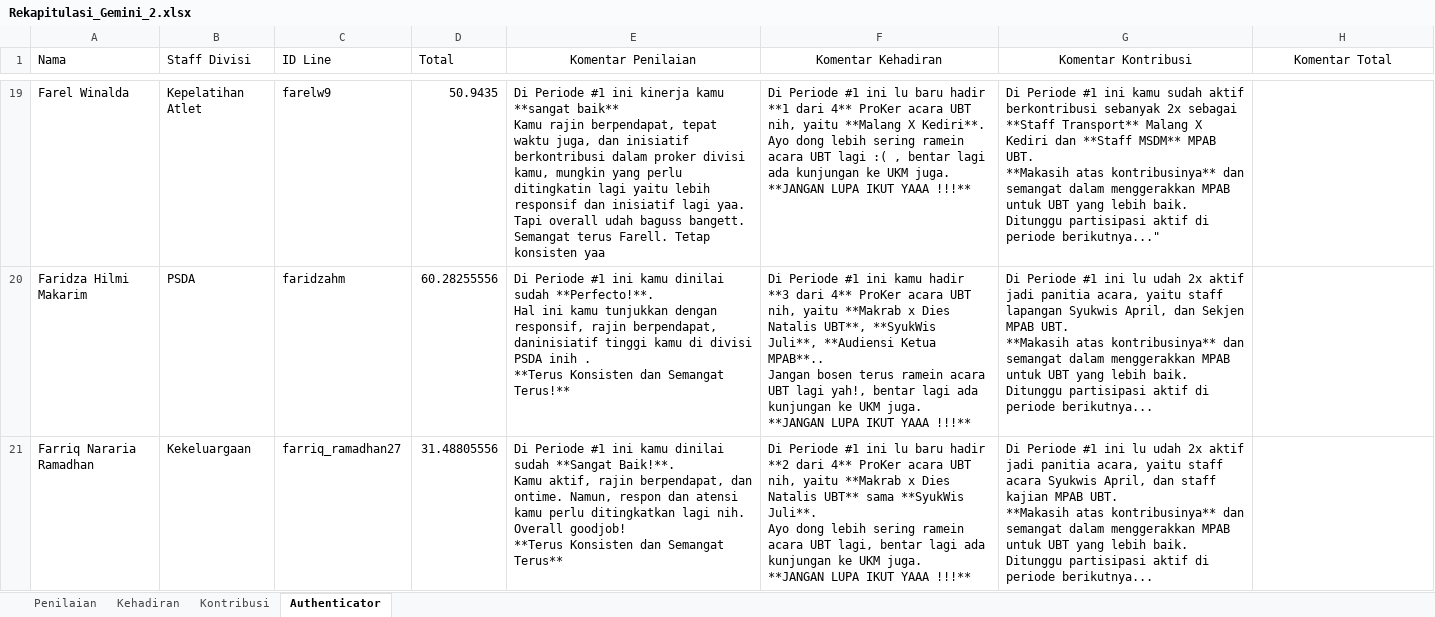
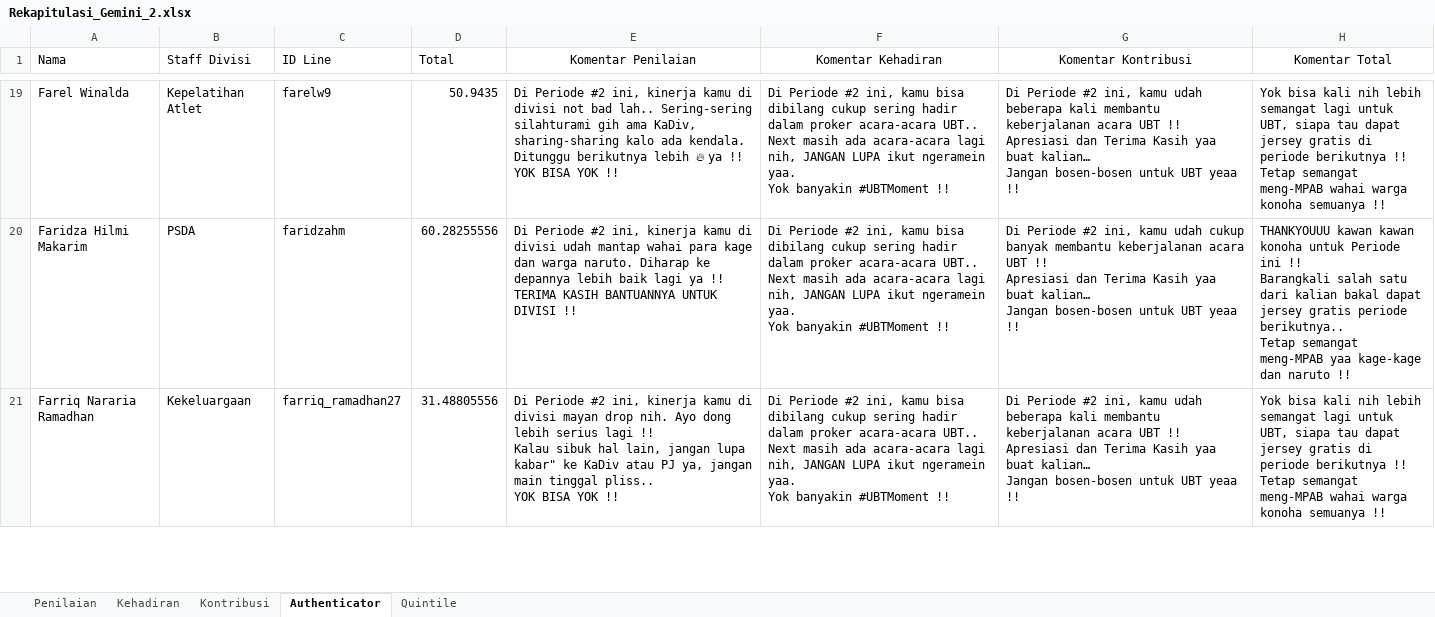
Before and after one commit to Fery-K/MSDA_Gemini_1, an Excel workbook: Datasets/Rekapitulasi_Gemini_2.xlsx, sheet Authenticator, drawn as a sheet; only a part is shown, gaps mark what is left out; values as stored, in another font and other column widths than the file's, no borders; ↵ is a line break in a cell; the diff covers the shown part only; the diff names each change by its address in the sheet, - before the commit and + after, or states it on an @@ line.

```diff
--- a/Datasets/Rekapitulasi_Gemini_2.xlsx (sheet Authenticator)
+++ b/Datasets/Rekapitulasi_Gemini_2.xlsx (sheet Authenticator)
+sheet tab: Quintile
-E19 (Komentar Penilaian): Di Periode #1 ini kinerja kamu **sangat baik** ↵ Kamu rajin berpendapat, tepat waktu juga, dan inisiatif berkontribusi dalam proker divisi kamu, mungkin yang perlu ditingkatin lagi yaitu lebih responsif dan inisiatif lagi yaa. ↵ Tapi overall udah baguss bangett. Semangat terus Farell. Tetap konsisten yaa
+E19 (Komentar Penilaian): Di Periode #2 ini, kinerja kamu di divisi not bad lah.. Sering-sering silahturami gih ama KaDiv, sharing-sharing kalo ada kendala. ↵ Ditunggu berikutnya lebih 🔥 ya !! YOK BISA YOK !!
-F19 (Komentar Kehadiran): Di Periode #1 ini lu baru hadir **1 dari 4** ProKer acara UBT nih, yaitu **Malang X Kediri**. ↵ Ayo dong lebih sering ramein acara UBT lagi :( , bentar lagi ada kunjungan ke UKM juga. ↵ **JANGAN LUPA IKUT YAAA !!!**
+F19 (Komentar Kehadiran): Di Periode #2 ini, kamu bisa dibilang cukup sering hadir dalam proker acara-acara UBT.. ↵ Next masih ada acara-acara lagi nih, JANGAN LUPA ikut ngeramein yaa. ↵ Yok banyakin #UBTMoment !!
-G19 (Komentar Kontribusi): Di Periode #1 ini kamu sudah aktif berkontribusi sebanyak 2x sebagai **Staff Transport** Malang X Kediri dan **Staff MSDM** MPAB UBT. ↵ **Makasih atas kontribusinya** dan semangat dalam menggerakkan MPAB untuk UBT yang lebih baik. ↵ Ditunggu partisipasi aktif di periode berikutnya..."
+G19 (Komentar Kontribusi): Di Periode #2 ini, kamu udah beberapa kali membantu keberjalanan acara UBT !! ↵ Apresiasi dan Terima Kasih yaa buat kalian… ↵ Jangan bosen-bosen untuk UBT yeaa !!
-H19 (Komentar Total): (empty)
+H19 (Komentar Total): Yok bisa kali nih lebih semangat lagi untuk UBT, siapa tau dapat jersey gratis di periode berikutnya !! ↵ Tetap semangat meng-MPAB wahai warga konoha semuanya !!
-E20 (Komentar Penilaian): Di Periode #1 ini kamu dinilai sudah **Perfecto!**. ↵ Hal ini kamu tunjukkan dengan responsif, rajin berpendapat, daninisiatif tinggi kamu di divisi PSDA inih . ↵ **Terus Konsisten dan Semangat Terus!**
+E20 (Komentar Penilaian): Di Periode #2 ini, kinerja kamu di divisi udah mantap wahai para kage dan warga naruto. Diharap ke depannya lebih baik lagi ya !! ↵ TERIMA KASIH BANTUANNYA UNTUK DIVISI !!
-F20 (Komentar Kehadiran): Di Periode #1 ini kamu hadir **3 dari 4** ProKer acara UBT nih, yaitu **Makrab x Dies Natalis UBT**, **SyukWis Juli**, **Audiensi Ketua MPAB**.. ↵ Jangan bosen terus ramein acara UBT lagi yah!, bentar lagi ada kunjungan ke UKM juga. ↵ **JANGAN LUPA IKUT YAAA !!!**
+F20 (Komentar Kehadiran): Di Periode #2 ini, kamu bisa dibilang cukup sering hadir dalam proker acara-acara UBT.. ↵ Next masih ada acara-acara lagi nih, JANGAN LUPA ikut ngeramein yaa. ↵ Yok banyakin #UBTMoment !!
-G20 (Komentar Kontribusi): Di Periode #1 ini lu udah 2x aktif jadi panitia acara, yaitu staff lapangan Syukwis April, dan Sekjen MPAB UBT. ↵ **Makasih atas kontribusinya** dan semangat dalam menggerakkan MPAB untuk UBT yang lebih baik. ↵ Ditunggu partisipasi aktif di periode berikutnya...
+G20 (Komentar Kontribusi): Di Periode #2 ini, kamu udah cukup banyak membantu keberjalanan acara UBT !! ↵ Apresiasi dan Terima Kasih yaa buat kalian… ↵ Jangan bosen-bosen untuk UBT yeaa !!
-H20 (Komentar Total): (empty)
+H20 (Komentar Total): THANKYOUUU kawan kawan konoha untuk Periode ini !! ↵ Barangkali salah satu dari kalian bakal dapat jersey gratis periode berikutnya.. ↵ Tetap semangat meng-MPAB yaa kage-kage dan naruto !!
-E21 (Komentar Penilaian): Di Periode #1 ini kamu dinilai sudah **Sangat Baik!**. ↵ Kamu aktif, rajin berpendapat, dan ontime. Namun, respon dan atensi kamu perlu ditingkatkan lagi nih. Overall goodjob! ↵ **Terus Konsisten dan Semangat Terus**
+E21 (Komentar Penilaian): Di Periode #2 ini, kinerja kamu di divisi mayan drop nih. Ayo dong lebih serius lagi !! ↵ Kalau sibuk hal lain, jangan lupa kabar" ke KaDiv atau PJ ya, jangan main tinggal pliss.. ↵ YOK BISA YOK !!
-F21 (Komentar Kehadiran): Di Periode #1 ini lu baru hadir **2 dari 4** ProKer acara UBT nih, yaitu **Makrab x Dies Natalis UBT** sama **SyukWis Juli**. ↵ Ayo dong lebih sering ramein acara UBT lagi, bentar lagi ada kunjungan ke UKM juga. ↵ **JANGAN LUPA IKUT YAAA !!!**
+F21 (Komentar Kehadiran): Di Periode #2 ini, kamu bisa dibilang cukup sering hadir dalam proker acara-acara UBT.. ↵ Next masih ada acara-acara lagi nih, JANGAN LUPA ikut ngeramein yaa. ↵ Yok banyakin #UBTMoment !!
-G21 (Komentar Kontribusi): Di Periode #1 ini lu udah 2x aktif jadi panitia acara, yaitu staff acara Syukwis April, dan staff kajian MPAB UBT. ↵ **Makasih atas kontribusinya** dan semangat dalam menggerakkan MPAB untuk UBT yang lebih baik. ↵ Ditunggu partisipasi aktif di periode berikutnya...
+G21 (Komentar Kontribusi): Di Periode #2 ini, kamu udah beberapa kali membantu keberjalanan acara UBT !! ↵ Apresiasi dan Terima Kasih yaa buat kalian… ↵ Jangan bosen-bosen untuk UBT yeaa !!
-H21 (Komentar Total): (empty)
+H21 (Komentar Total): Yok bisa kali nih lebih semangat lagi untuk UBT, siapa tau dapat jersey gratis di periode berikutnya !! ↵ Tetap semangat meng-MPAB wahai warga konoha semuanya !!
```
Also changed, not shown: 236 edited cells elsewhere in this sheet, 1 other file.
